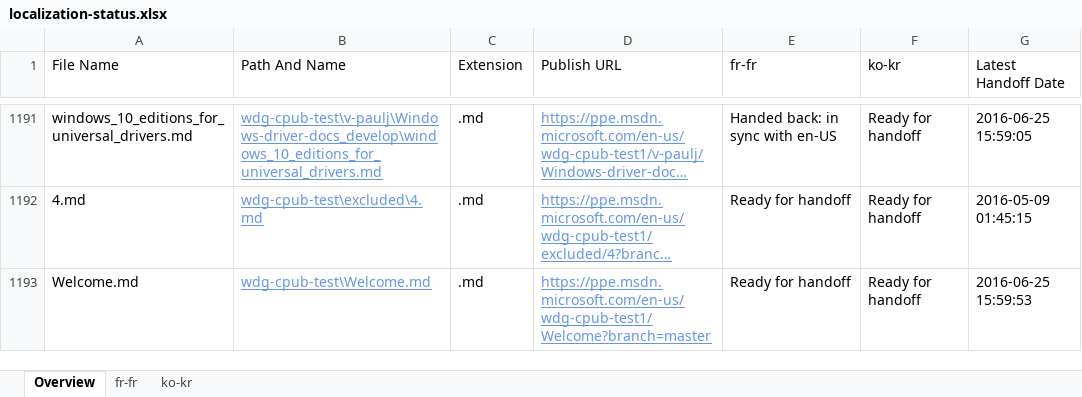
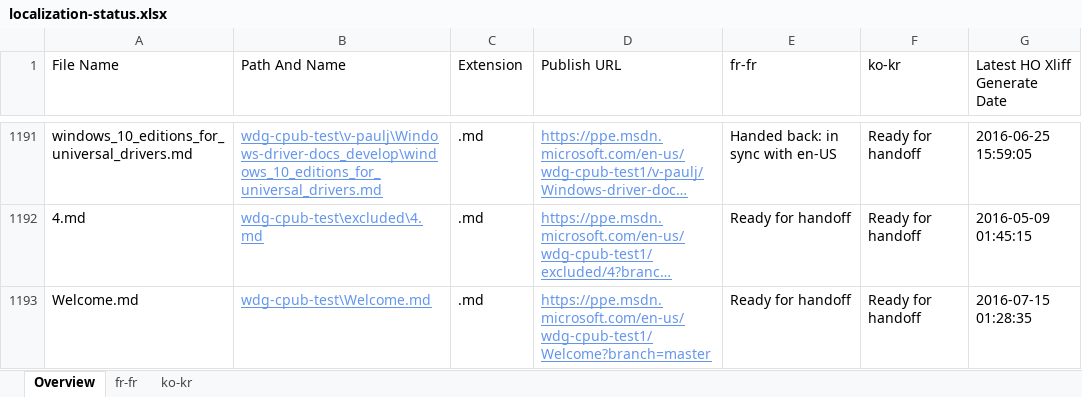
Before and after one commit to OpenLocalizationOrg/olhandback, an Excel workbook: ol-handback/OpenLocalizationOrg/wdg-cpub-test/master/localization-status.xlsx, sheet Overview, drawn as a sheet; only a part is shown, gaps mark what is left out; long unchanged cells end in …; values as stored, in another font and other column widths than the file's, no borders; table styles not drawn; the diff names each change by its address in the sheet, - before the commit and + after, or states it on an @@ line.

Commit message:
Generate Report for Handoff

```diff
--- a/ol-handback/OpenLocalizationOrg/wdg-cpub-test/master/localization-status.xlsx (sheet Overview)
+++ b/ol-handback/OpenLocalizationOrg/wdg-cpub-test/master/localization-status.xlsx (sheet Overview)
-G1: Latest Handoff Date
+G1: Latest HO Xliff Generate Date
-G1193 (Latest HO Xliff Generate Date): 2016-06-25 15:59:53
+G1193 (Latest HO Xliff Generate Date): 2016-07-15 01:28:35
```
Also changed, not shown: sheet ko-kr, sheet fr-fr.
